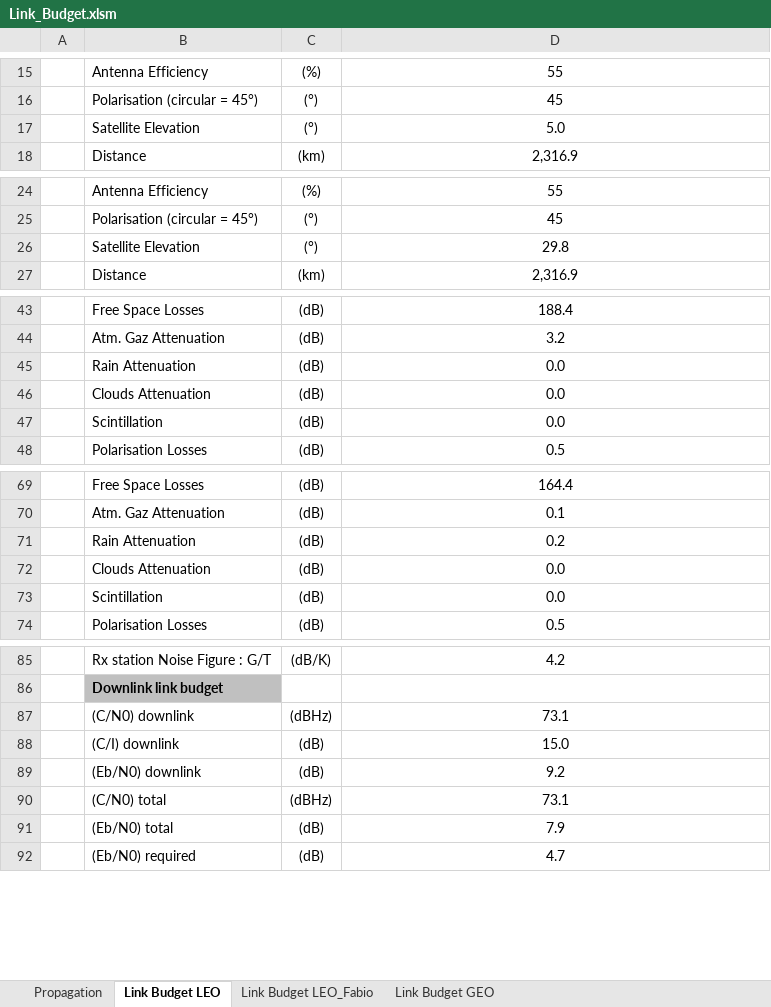
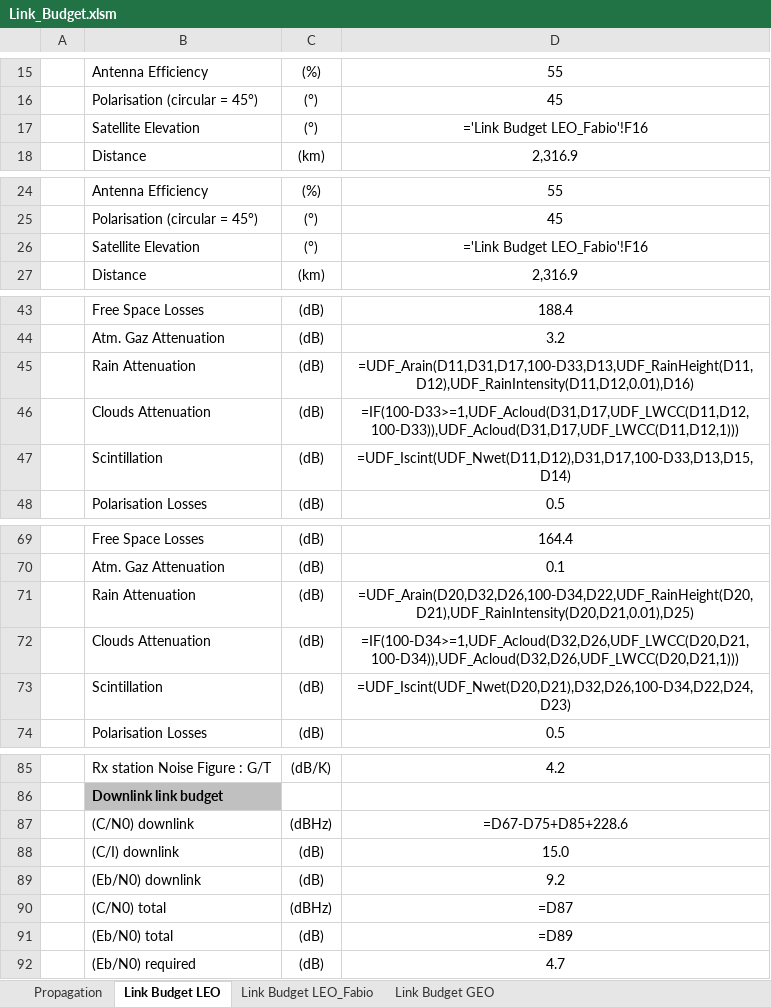
Before and after one commit to fcialfi/Link-Budget-Manual, an Excel workbook: Link_Budget.xlsm, sheet Link Budget LEO, drawn as a sheet; only a part is shown, gaps mark what is left out; values as stored, in another font and other column widths than the file's, no borders; formulas without a stored value are shown as written; the diff names each change by its address in the sheet, - before the commit and + after, or states it on an @@ line.

```diff
--- a/Link_Budget.xlsm (sheet Link Budget LEO)
+++ b/Link_Budget.xlsm (sheet Link Budget LEO)
-D17: 5.0
+D17: ='Link Budget LEO_Fabio'!F16
-D26: 29.8
+D26: ='Link Budget LEO_Fabio'!F16
-D45: 0.0
+D45: =UDF_Arain(D11,D31,D17,100-D33,D13,UDF_RainHeight(D11,D12),UDF_RainIntensity(D11,D12,0.01),D16)
-D46: 0.0
+D46: =IF(100-D33>=1,UDF_Acloud(D31,D17,UDF_LWCC(D11,D12,100-D33)),UDF_Acloud(D31,D17,UDF_LWCC(D11,D12,1)))
-D47: 0.0
+D47: =UDF_Iscint(UDF_Nwet(D11,D12),D31,D17,100-D33,D13,D15,D14)
-D71: 0.2
+D71: =UDF_Arain(D20,D32,D26,100-D34,D22,UDF_RainHeight(D20,D21),UDF_RainIntensity(D20,D21,0.01),D25)
-D72: 0.0
+D72: =IF(100-D34>=1,UDF_Acloud(D32,D26,UDF_LWCC(D20,D21,100-D34)),UDF_Acloud(D32,D26,UDF_LWCC(D20,D21,1)))
-D73: 0.0
+D73: =UDF_Iscint(UDF_Nwet(D20,D21),D32,D26,100-D34,D22,D24,D23)
-D87: 73.1
+D87: =D67-D75+D85+228.6
-D90: 73.1
+D90: =D87
-D91: 7.9
+D91: =D89
```
Also changed, not shown: sheet Link Budget GEO, sheet Link Budget LEO_Fabio, hidden cells, 6 other files.
